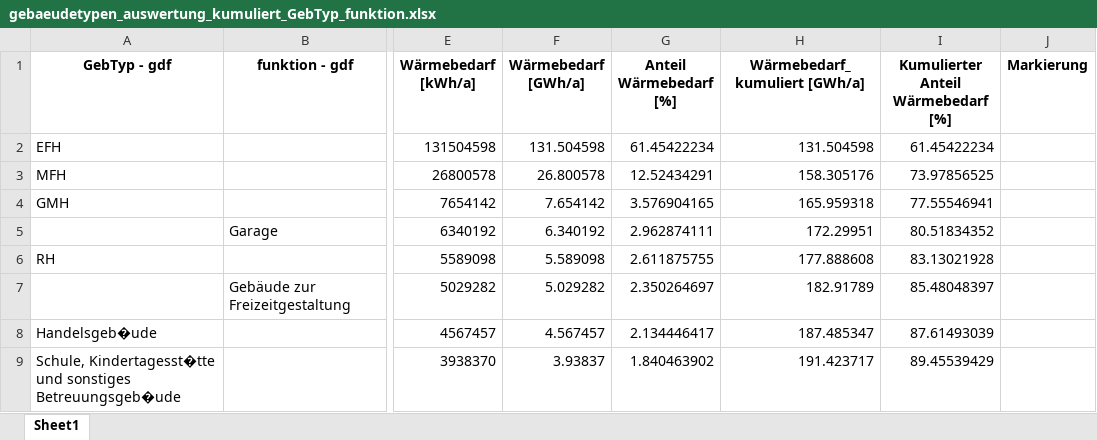
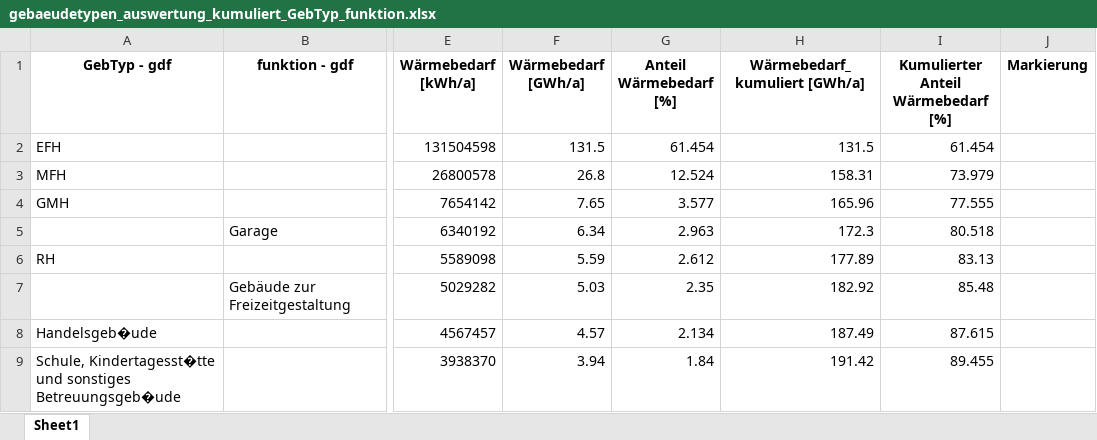
Before and after one commit to NormanZielke/KWPc_Gebaeudemodell, an Excel workbook: outputs/gebaeudemodell/raw/GebTyp_funktion/gebaeudetypen_auswertung_kumuliert_GebTyp_funktion.xlsx, sheet Sheet1, drawn as a sheet; only a part is shown, gaps mark what is left out; values as stored, in another font and other column widths than the file's, no borders; the diff covers the shown part only; the diff names each change by its address in the sheet, - before the commit and + after, or states it on an @@ line.

```diff
--- a/outputs/gebaeudemodell/raw/GebTyp_funktion/gebaeudetypen_auswertung_kumuliert_GebTyp_funktion.xlsx (sheet Sheet1)
+++ b/outputs/gebaeudemodell/raw/GebTyp_funktion/gebaeudetypen_auswertung_kumuliert_GebTyp_funktion.xlsx (sheet Sheet1)
-F2 (Wärmebedarf [GWh/a]): 131.504598
+F2 (Wärmebedarf [GWh/a]): 131.5
-G2 (Anteil Wärmebedarf [%]): 61.45422234
+G2 (Anteil Wärmebedarf [%]): 61.454
-H2 (Wärmebedarf_kumuliert [GWh/a]): 131.504598
+H2 (Wärmebedarf_kumuliert [GWh/a]): 131.5
-I2: 61.45422234
+I2: 61.454
-F3 (Wärmebedarf [GWh/a]): 26.800578
+F3 (Wärmebedarf [GWh/a]): 26.8
-G3 (Anteil Wärmebedarf [%]): 12.52434291
+G3 (Anteil Wärmebedarf [%]): 12.524
-H3 (Wärmebedarf_kumuliert [GWh/a]): 158.305176
+H3 (Wärmebedarf_kumuliert [GWh/a]): 158.31
-I3: 73.97856525
+I3: 73.979
-F4 (Wärmebedarf [GWh/a]): 7.654142
+F4 (Wärmebedarf [GWh/a]): 7.65
-G4 (Anteil Wärmebedarf [%]): 3.576904165
+G4 (Anteil Wärmebedarf [%]): 3.577
-H4 (Wärmebedarf_kumuliert [GWh/a]): 165.959318
+H4 (Wärmebedarf_kumuliert [GWh/a]): 165.96
-I4: 77.55546941
+I4: 77.555
-F5 (Wärmebedarf [GWh/a]): 6.340192
+F5 (Wärmebedarf [GWh/a]): 6.34
-G5 (Anteil Wärmebedarf [%]): 2.962874111
+G5 (Anteil Wärmebedarf [%]): 2.963
-H5 (Wärmebedarf_kumuliert [GWh/a]): 172.29951
+H5 (Wärmebedarf_kumuliert [GWh/a]): 172.3
-I5: 80.51834352
+I5: 80.518
-F6 (Wärmebedarf [GWh/a]): 5.589098
+F6 (Wärmebedarf [GWh/a]): 5.59
-G6 (Anteil Wärmebedarf [%]): 2.611875755
+G6 (Anteil Wärmebedarf [%]): 2.612
-H6 (Wärmebedarf_kumuliert [GWh/a]): 177.888608
+H6 (Wärmebedarf_kumuliert [GWh/a]): 177.89
-I6: 83.13021928
+I6: 83.13
-F7 (Wärmebedarf [GWh/a]): 5.029282
+F7 (Wärmebedarf [GWh/a]): 5.03
-G7 (Anteil Wärmebedarf [%]): 2.350264697
+G7 (Anteil Wärmebedarf [%]): 2.35
-H7 (Wärmebedarf_kumuliert [GWh/a]): 182.91789
+H7 (Wärmebedarf_kumuliert [GWh/a]): 182.92
-I7: 85.48048397
+I7: 85.48
-F8 (Wärmebedarf [GWh/a]): 4.567457
+F8 (Wärmebedarf [GWh/a]): 4.57
-G8 (Anteil Wärmebedarf [%]): 2.134446417
+G8 (Anteil Wärmebedarf [%]): 2.134
-H8 (Wärmebedarf_kumuliert [GWh/a]): 187.485347
+H8 (Wärmebedarf_kumuliert [GWh/a]): 187.49
-I8: 87.61493039
+I8: 87.615
-F9 (Wärmebedarf [GWh/a]): 3.93837
+F9 (Wärmebedarf [GWh/a]): 3.94
-G9 (Anteil Wärmebedarf [%]): 1.840463902
+G9 (Anteil Wärmebedarf [%]): 1.84
-H9 (Wärmebedarf_kumuliert [GWh/a]): 191.423717
+H9 (Wärmebedarf_kumuliert [GWh/a]): 191.42
-I9: 89.45539429
+I9: 89.455
```
Also changed, not shown: 171 edited cells elsewhere in this sheet, outputs/gebaeudemodell/prepared/auswertung/NutzungArt_und_funktion/gebaeudetypen_auswertung_kumuliert_NutzungArt_und_funktion.xlsx, outputs/gebaeudemodell/raw/GebTyp/gebaeudetypen_auswertung_kumuliert_GebTyp.xlsx, 4 other files.
